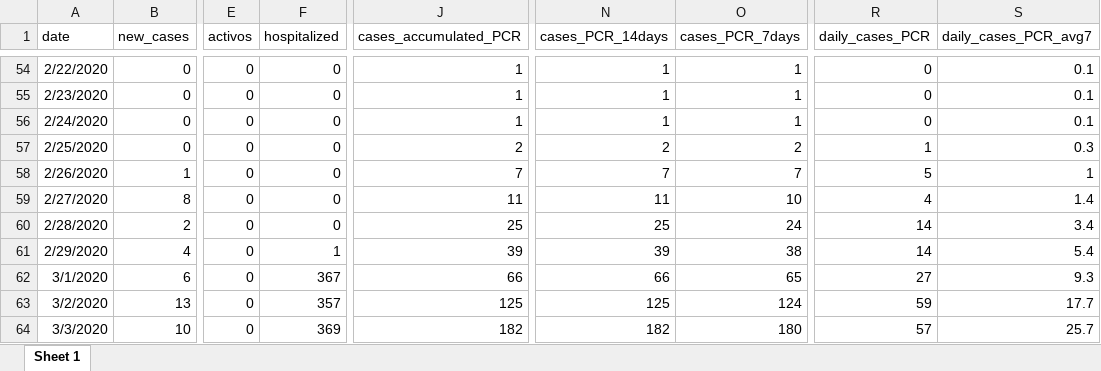
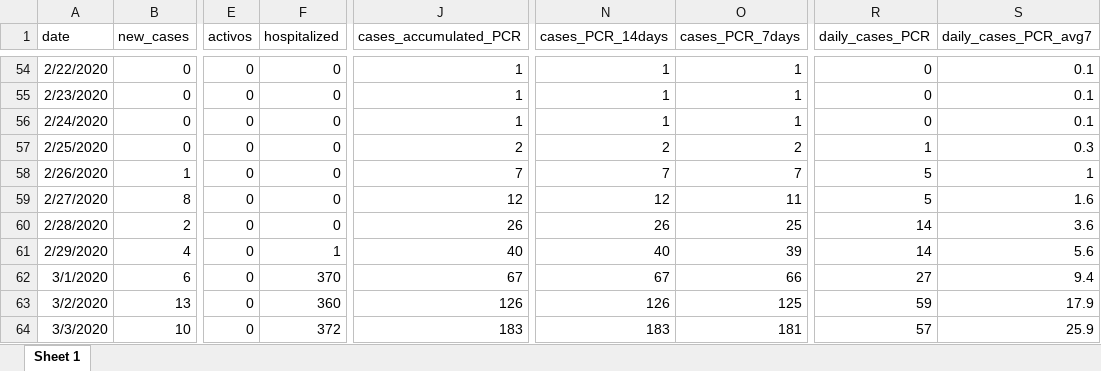
Before and after one commit to montera34/escovid19data, an Excel workbook: data/output/covid19-spain_consolidated.xlsx, sheet Sheet 1, drawn as a sheet; only a part is shown, gaps mark what is left out; values as stored, in another font and other column widths than the file's, no borders; the diff covers the shown part only; the diff names each change by its address in the sheet, - before the commit and + after, or states it on an @@ line.

```diff
--- a/data/output/covid19-spain_consolidated.xlsx (sheet Sheet 1)
+++ b/data/output/covid19-spain_consolidated.xlsx (sheet Sheet 1)
-J59 (cases_accumulated_PCR): 11
+J59 (cases_accumulated_PCR): 12
-N59 (cases_PCR_14days): 11
+N59 (cases_PCR_14days): 12
-O59 (cases_PCR_7days): 10
+O59 (cases_PCR_7days): 11
-R59 (daily_cases_PCR): 4
+R59 (daily_cases_PCR): 5
-S59 (daily_cases_PCR_avg7): 1.4
+S59 (daily_cases_PCR_avg7): 1.6
-J60 (cases_accumulated_PCR): 25
+J60 (cases_accumulated_PCR): 26
-N60 (cases_PCR_14days): 25
+N60 (cases_PCR_14days): 26
-O60 (cases_PCR_7days): 24
+O60 (cases_PCR_7days): 25
-S60 (daily_cases_PCR_avg7): 3.4
+S60 (daily_cases_PCR_avg7): 3.6
-J61 (cases_accumulated_PCR): 39
+J61 (cases_accumulated_PCR): 40
-N61 (cases_PCR_14days): 39
+N61 (cases_PCR_14days): 40
-O61 (cases_PCR_7days): 38
+O61 (cases_PCR_7days): 39
-S61 (daily_cases_PCR_avg7): 5.4
+S61 (daily_cases_PCR_avg7): 5.6
-F62 (hospitalized): 367
+F62 (hospitalized): 370
-J62 (cases_accumulated_PCR): 66
+J62 (cases_accumulated_PCR): 67
-N62 (cases_PCR_14days): 66
+N62 (cases_PCR_14days): 67
-O62 (cases_PCR_7days): 65
+O62 (cases_PCR_7days): 66
-S62 (daily_cases_PCR_avg7): 9.3
+S62 (daily_cases_PCR_avg7): 9.4
-F63 (hospitalized): 357
+F63 (hospitalized): 360
-J63 (cases_accumulated_PCR): 125
+J63 (cases_accumulated_PCR): 126
-N63 (cases_PCR_14days): 125
+N63 (cases_PCR_14days): 126
-O63 (cases_PCR_7days): 124
+O63 (cases_PCR_7days): 125
-S63 (daily_cases_PCR_avg7): 17.7
+S63 (daily_cases_PCR_avg7): 17.9
-F64 (hospitalized): 369
+F64 (hospitalized): 372
-J64 (cases_accumulated_PCR): 182
+J64 (cases_accumulated_PCR): 183
-N64 (cases_PCR_14days): 182
+N64 (cases_PCR_14days): 183
-O64 (cases_PCR_7days): 180
+O64 (cases_PCR_7days): 181
-S64 (daily_cases_PCR_avg7): 25.7
+S64 (daily_cases_PCR_avg7): 25.9
```
Also changed, not shown: 1 added row and 1931 edited cells elsewhere in this sheet, data/output/covid19-ccaa-spain_consolidated.xlsx, 7 other files.
